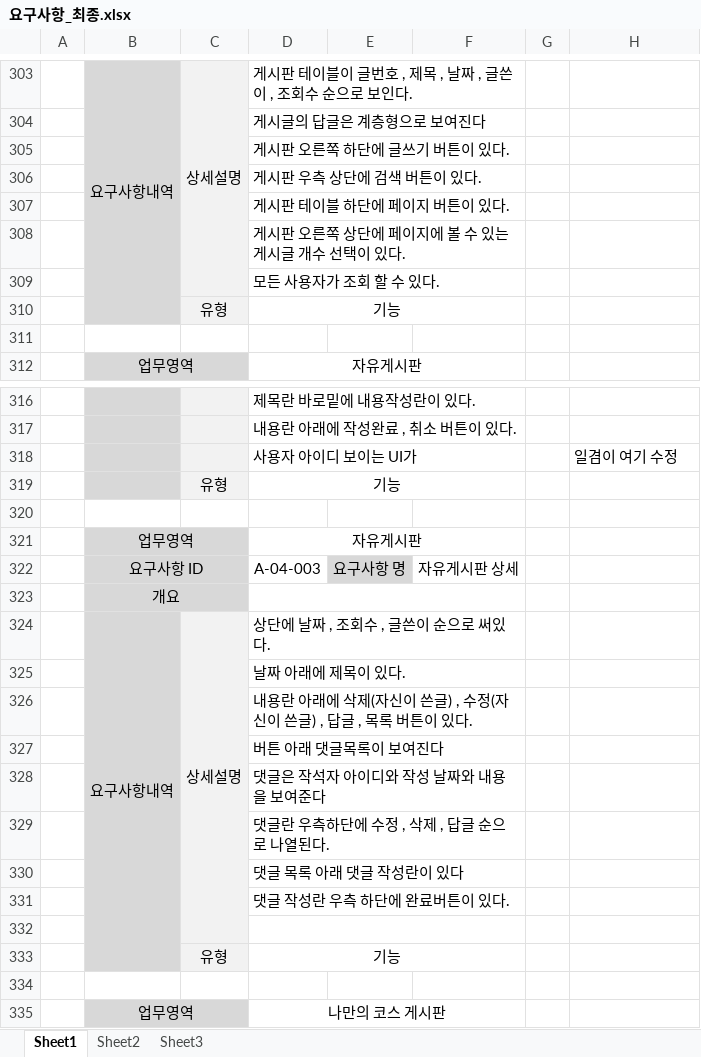
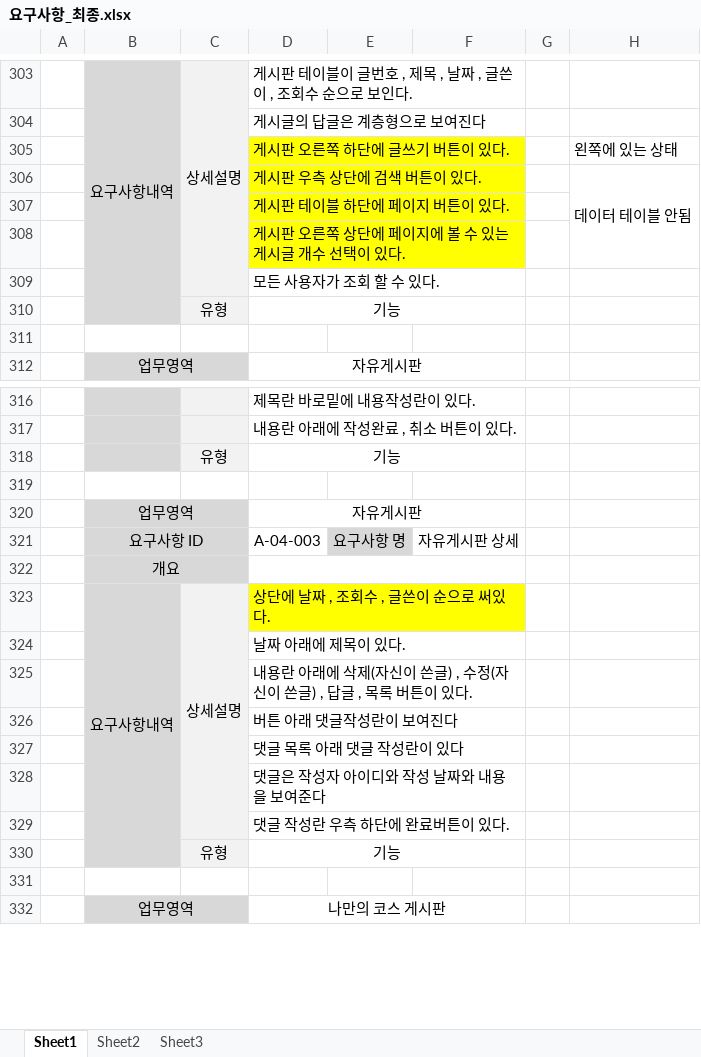
Before and after one commit to uckjae/2TeamFinal, an Excel workbook: doc/요구사항정의서 및 명세서/요구사항_최종.xlsx, sheet Sheet1, drawn as a sheet; only a part is shown, gaps mark what is left out; values as stored, in another font and other column widths than the file's, no borders; removed rows and columns are numbered as before the commit, all else as after; the diff names each change by its address in the sheet, - before the commit and + after, or states it on an @@ line.

```diff
--- a/doc/요구사항정의서 및 명세서/요구사항_최종.xlsx (sheet Sheet1)
+++ b/doc/요구사항정의서 및 명세서/요구사항_최종.xlsx (sheet Sheet1)
-D305:F308 fill: none
+D305:F308 fill: #FFFF00
-H305: (empty)
+H305: 왼쪽에 있는 상태
-H306: (empty)
+H306: 데이터 테이블 안됨
+H306:H308 merged
-row 318:  |  |  | 사용자 아이디 보이는 UI가 |  |  |  | 일겸이 여기 수정
-D323:F323 fill: none
+D323:F323 fill: #FFFF00
-D326: 버튼 아래 댓글목록이 보여진다
+D326: 버튼 아래 댓글작성란이 보여진다
-row 328:  |  |  | 댓글은 작석자 아이디와 작성 날짜와 내용을 보여준다
-row 329:  |  |  | 댓글란 우측하단에 수정 , 삭제 , 답글 순으로 나열된다.
+row 328:  |  |  | 댓글은 작성자 아이디와 작성 날짜와 내용을 보여준다
-row 332: (empty)
```
Also changed, not shown: 1 other file.
